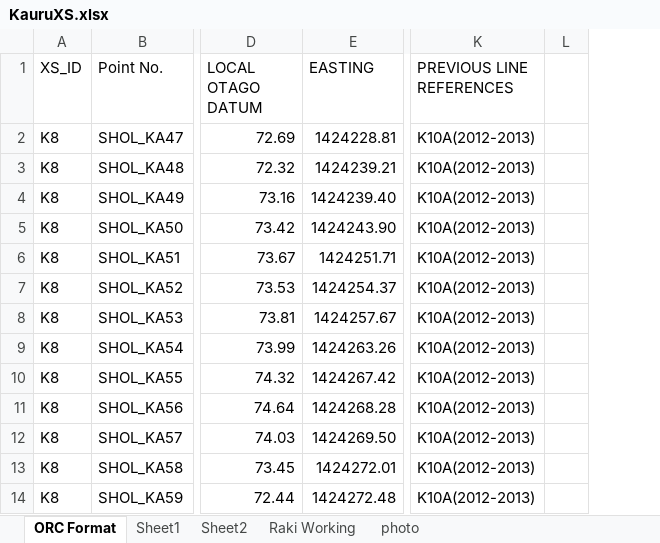
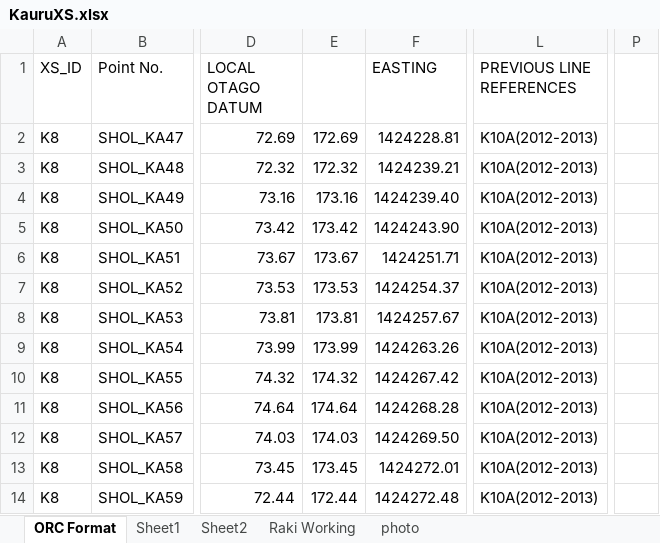
Before and after one commit to matauranz/Kakanui-River-Survey-2021, an Excel workbook: KauruXS.xlsx, sheet ORC Format, drawn as a sheet; only a part is shown, gaps mark what is left out; values as stored, in another font and other column widths than the file's, no borders; removed rows and columns are numbered as before the commit, all else as after; the diff names each change by its address in the sheet, - before the commit and + after, or states it on an @@ line.

Commit message:
END OF DAY THURSDAY 15-07-21 FINISHED DATUM CORRECTIONS

```diff
--- a/KauruXS.xlsx (sheet ORC Format)
+++ b/KauruXS.xlsx (sheet ORC Format)
+column E, rows 2-14: 172.69 | 172.32 | 173.16 | 173.42 | 173.67 | 173.53 | 173.81 | 173.99 | 174.32 | 174.64 | 174.03 | 173.45 | 172.44
-column L, empty
+column P, empty
```
Also changed, not shown: 16 other files.
